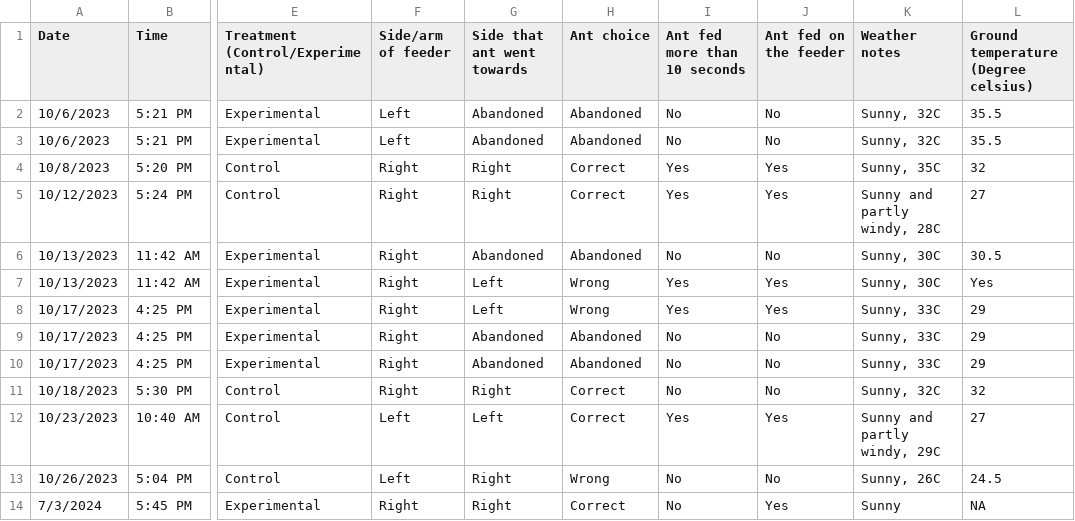
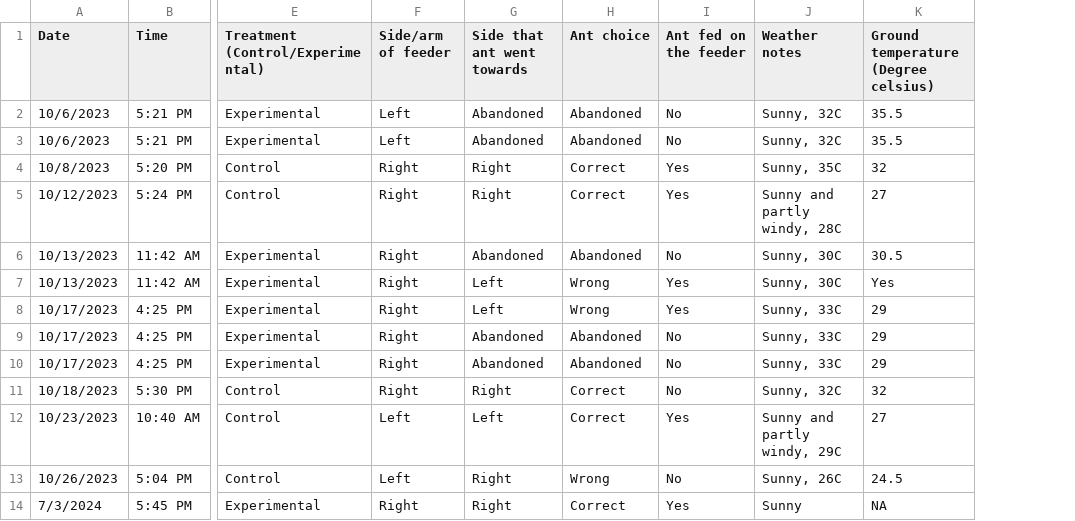
Before and after one commit to chjoshi24/Ch1-robustness-mechanisms-paper-2025, a CSV file: Combined ant choices_High sucrose experiment.csv, drawn as a sheet; only a part is shown, gaps mark what is left out; the diff names each change by its address in the sheet, - before the commit and + after, or states it on an @@ line.

```diff
--- a/Combined ant choices_High sucrose experiment.csv
+++ b/Combined ant choices_High sucrose experiment.csv
-column I (Ant fed more than 10 seconds), rows 2-14: No | No | Yes | Yes | No | Yes | Yes | No | No | No | Yes | No | No
```
Also changed, not shown: Combined ant choices_Low sucrose experiment.csv, Combined gaster angles_High sucrose experiment.csv, 4 other files.
